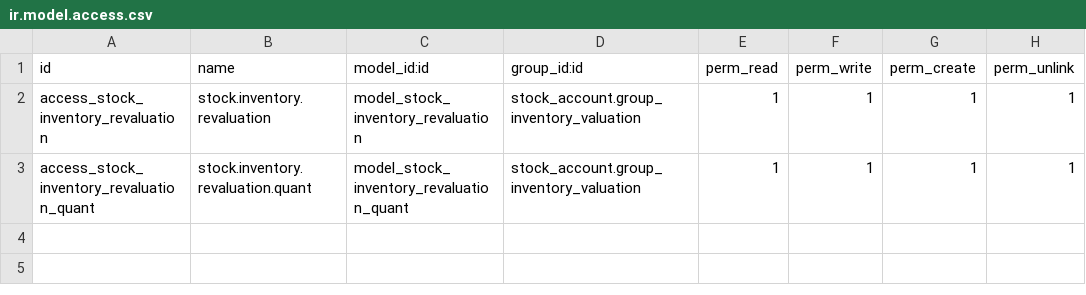
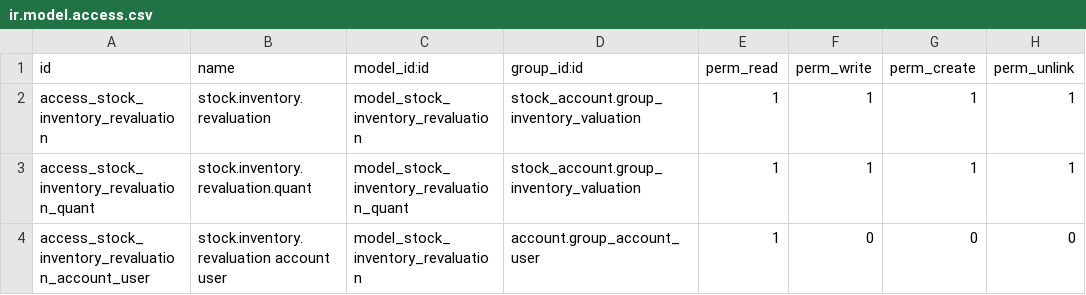
Before and after one commit to OCA/stock-logistics-warehouse, a CSV file: stock_inventory_revaluation/security/ir.model.access.csv, drawn as a sheet; the diff names each change by its address in the sheet, - before the commit and + after, or states it on an @@ line.

Commit message:
[FIX] an accounting user should be able to display the revaluation associated to a journal item

```diff
--- a/stock_inventory_revaluation/security/ir.model.access.csv
+++ b/stock_inventory_revaluation/security/ir.model.access.csv
+row 4: access_stock_inventory_revaluation_account_user | stock.inventory.revaluation account user | model_stock_inventory_revaluation | account.group_account_user | 1 | 0 | 0 | 0
```
